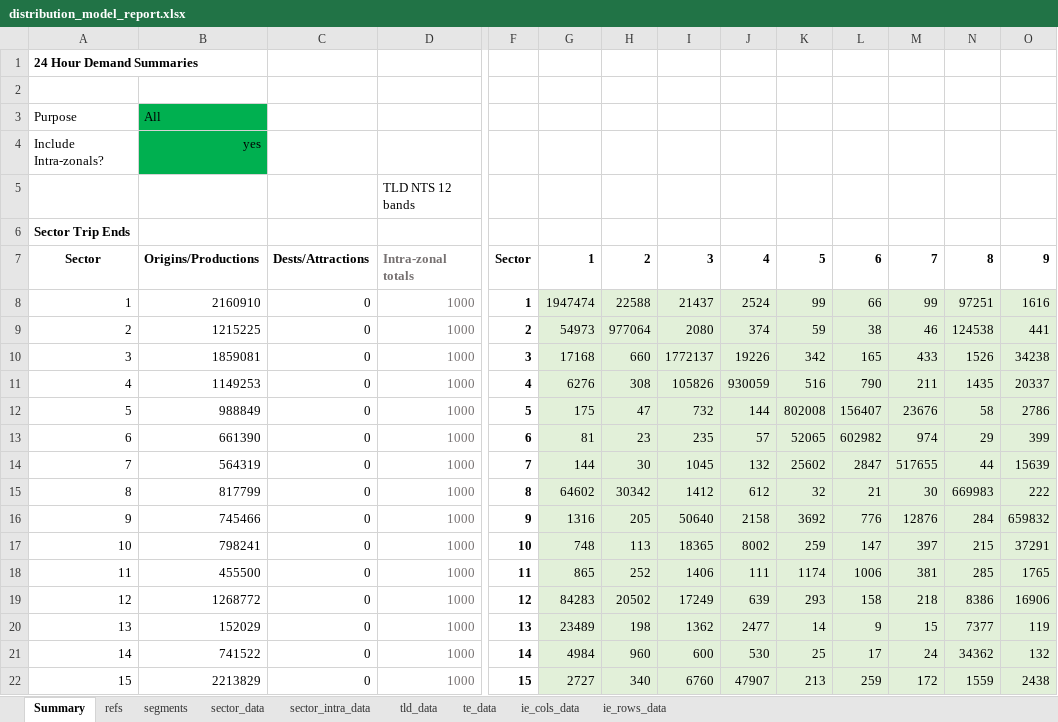
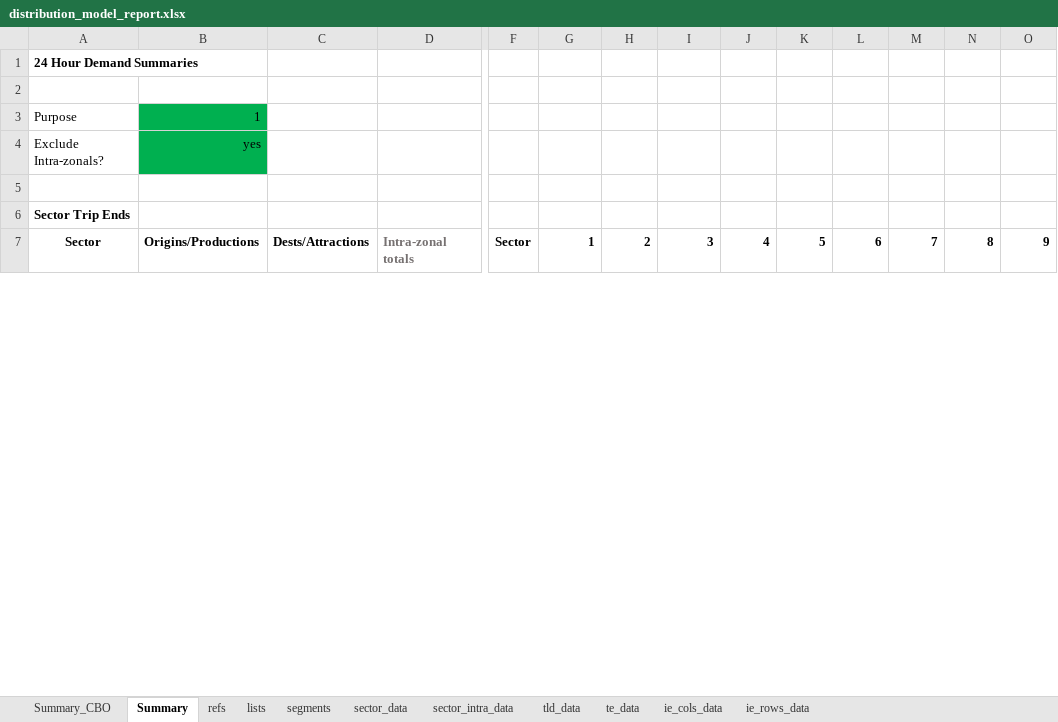
Before and after one commit to Transport-for-the-North/NorMITs-Demand, an Excel workbook: normits_demand/reports/templates/distribution_model_report.xlsx, sheet Summary, drawn as a sheet; only a part is shown, gaps mark what is left out; values as stored, in another font and other column widths than the file's, no borders; charts and pictures not drawn; removed rows and columns are numbered as before the commit, all else as after; rows hold the shown columns only; the diff covers the shown part only; the diff names each change by its address in the sheet, - before the commit and + after, or states it on an @@ line.

Commit message:
excel summary update

```diff
--- a/normits_demand/reports/templates/distribution_model_report.xlsx (sheet Summary)
+++ b/normits_demand/reports/templates/distribution_model_report.xlsx (sheet Summary)
+sheet tab: Summary_CBO
+sheet tab: lists
-B3: All
+B3: 1
@@ column A renumbered in row 4 @@
-D5: TLD NTS 12 bands
+D5: (empty)
-row 8: 1 | 2160910 | 0 | 1000 | 1 | 1947474 | 22588 | 21437 | 2524 | 99 | 66 | 99 | 97251 | 1616
-row 9: 2 | 1215225 | 0 | 1000 | 2 | 54973 | 977064 | 2080 | 374 | 59 | 38 | 46 | 124538 | 441
-row 10: 3 | 1859081 | 0 | 1000 | 3 | 17168 | 660 | 1772137 | 19226 | 342 | 165 | 433 | 1526 | 34238
-row 11: 4 | 1149253 | 0 | 1000 | 4 | 6276 | 308 | 105826 | 930059 | 516 | 790 | 211 | 1435 | 20337
-row 12: 5 | 988849 | 0 | 1000 | 5 | 175 | 47 | 732 | 144 | 802008 | 156407 | 23676 | 58 | 2786
-row 13: 6 | 661390 | 0 | 1000 | 6 | 81 | 23 | 235 | 57 | 52065 | 602982 | 974 | 29 | 399
-row 14: 7 | 564319 | 0 | 1000 | 7 | 144 | 30 | 1045 | 132 | 25602 | 2847 | 517655 | 44 | 15639
-row 15: 8 | 817799 | 0 | 1000 | 8 | 64602 | 30342 | 1412 | 612 | 32 | 21 | 30 | 669983 | 222
-row 16: 9 | 745466 | 0 | 1000 | 9 | 1316 | 205 | 50640 | 2158 | 3692 | 776 | 12876 | 284 | 659832
-row 17: 10 | 798241 | 0 | 1000 | 10 | 748 | 113 | 18365 | 8002 | 259 | 147 | 397 | 215 | 37291
-row 18: 11 | 455500 | 0 | 1000 | 11 | 865 | 252 | 1406 | 111 | 1174 | 1006 | 381 | 285 | 1765
-row 19: 12 | 1268772 | 0 | 1000 | 12 | 84283 | 20502 | 17249 | 639 | 293 | 158 | 218 | 8386 | 16906
-row 20: 13 | 152029 | 0 | 1000 | 13 | 23489 | 198 | 1362 | 2477 | 14 | 9 | 15 | 7377 | 119
-row 21: 14 | 741522 | 0 | 1000 | 14 | 4984 | 960 | 600 | 530 | 25 | 17 | 24 | 34362 | 132
-row 22: 15 | 2213829 | 0 | 1000 | 15 | 2727 | 340 | 6760 | 47907 | 213 | 259 | 172 | 1559 | 2438
```
Also changed, not shown: 48 added rows and 9 removed rows elsewhere in this sheet, sheet tld_data, sheet sector_intra_data, charts or pictures, 2 other files.
